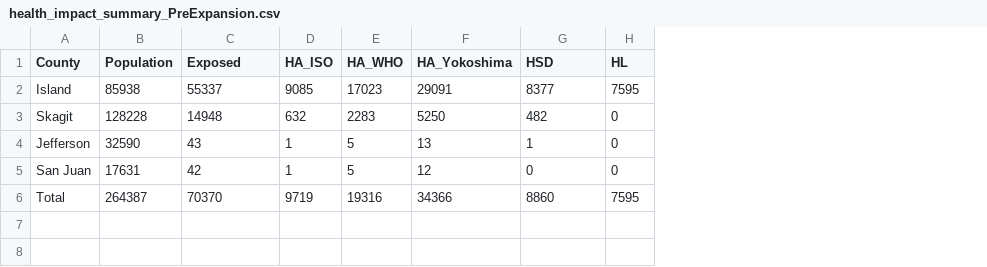
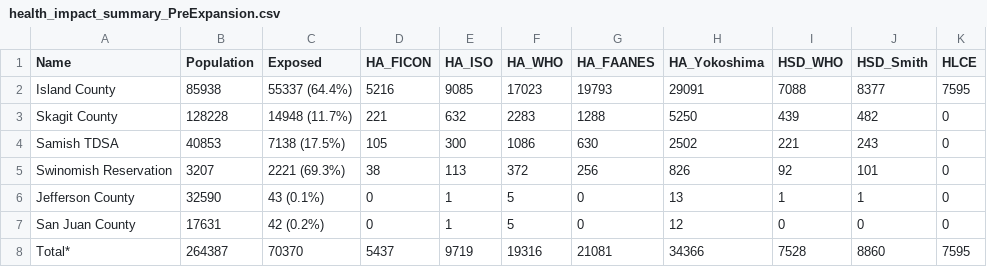
Before and after one commit to giojacuzzi/noise-pollution-pop-health, a CSV file: analysis/_output/sims/health_impact_summary_PreExpansion.csv, drawn as a sheet; removed rows and columns are numbered as before the commit, all else as after; the diff names each change by its address in the sheet, - before the commit and + after, or states it on an @@ line.

Commit message:
update PreExpansion

```diff
--- a/analysis/_output/sims/health_impact_summary_PreExpansion.csv
+++ b/analysis/_output/sims/health_impact_summary_PreExpansion.csv
-column A (County), rows 2-6: Island | Skagit | Jefferson | San Juan | Total
+column A (Name), rows 2-3: Island County | Skagit County; rows 6-8: Jefferson County | San Juan County | Total*
+column D (HA_FICON), rows 2-3: 5216 | 221; rows 6-8: 0 | 0 | 5437
+column G (HA_FAANES), rows 2-3: 19793 | 1288; rows 6-8: 0 | 0 | 21081
+column I (HSD_WHO), rows 2-3: 7088 | 439; rows 6-8: 1 | 0 | 7528
-J1: HSD
+J1: HSD_Smith
-K1: HL
+K1: HLCE
-C2 (Exposed): 55337
+C2 (Exposed): 55337 (64.4%)
-C3 (Exposed): 14948
+C3 (Exposed): 14948 (11.7%)
+row 4: Samish TDSA | 40853 | 7138 (17.5%) | 105 | 300 | 1086 | 630 | 2502 | 221 | 243 | 0
+row 5: Swinomish Reservation | 3207 | 2221 (69.3%) | 38 | 113 | 372 | 256 | 826 | 92 | 101 | 0
-C6 (Exposed): 43
+C6 (Exposed): 43 (0.1%)
-C7 (Exposed): 42
+C7 (Exposed): 42 (0.2%)
```
Also changed, not shown: 1 other file.
